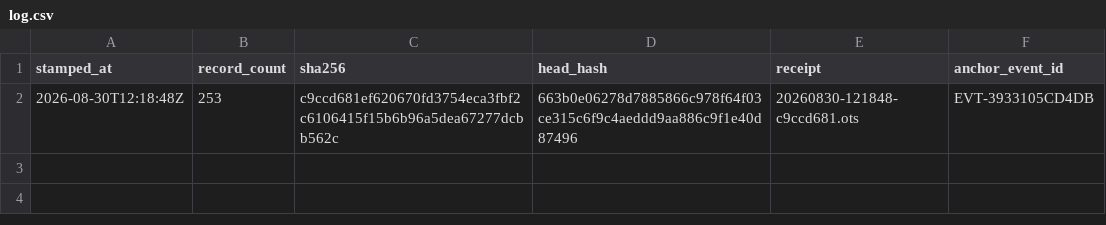
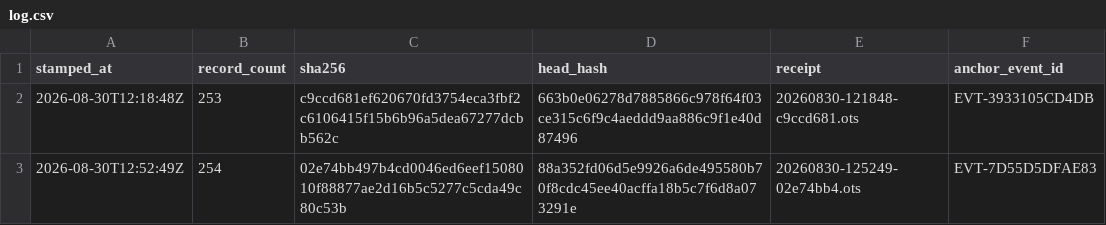
Before and after one commit to TeamSimplex/franklin-ledger, a CSV file: anchors/log.csv, drawn as a sheet.

Commit message:
anchor 254 records at 02e74bb497b4

```diff
--- a/anchors/log.csv
+++ b/anchors/log.csv
@@ -2 +2,2 @@ stamped_at,record_count,sha256,head_hash,receipt,anchor_event_id
 2026-08-30T12:18:48Z,253,c9ccd681ef620670fd3754eca3fbf2c6106415f15b6b96a5dea67277dcbb562c,663b0e06278d7885866c978f64f03ce315c6f9c4aeddd9aa886c9f1e40d87496,20260830-121848-c9ccd681.ots,EVT-3933105CD4DB
+2026-08-30T12:52:49Z,254,02e74bb497b4cd0046ed6eef1508010f88877ae2d16b5c5277c5cda49c80c53b,88a352fd06d5e9926a6de495580b70f8cdc45ee40acffa18b5c7f6d8a073291e,20260830-125249-02e74bb4.ots,EVT-7D55D5DFAE83
```
Also changed, not shown: 2 other files.
